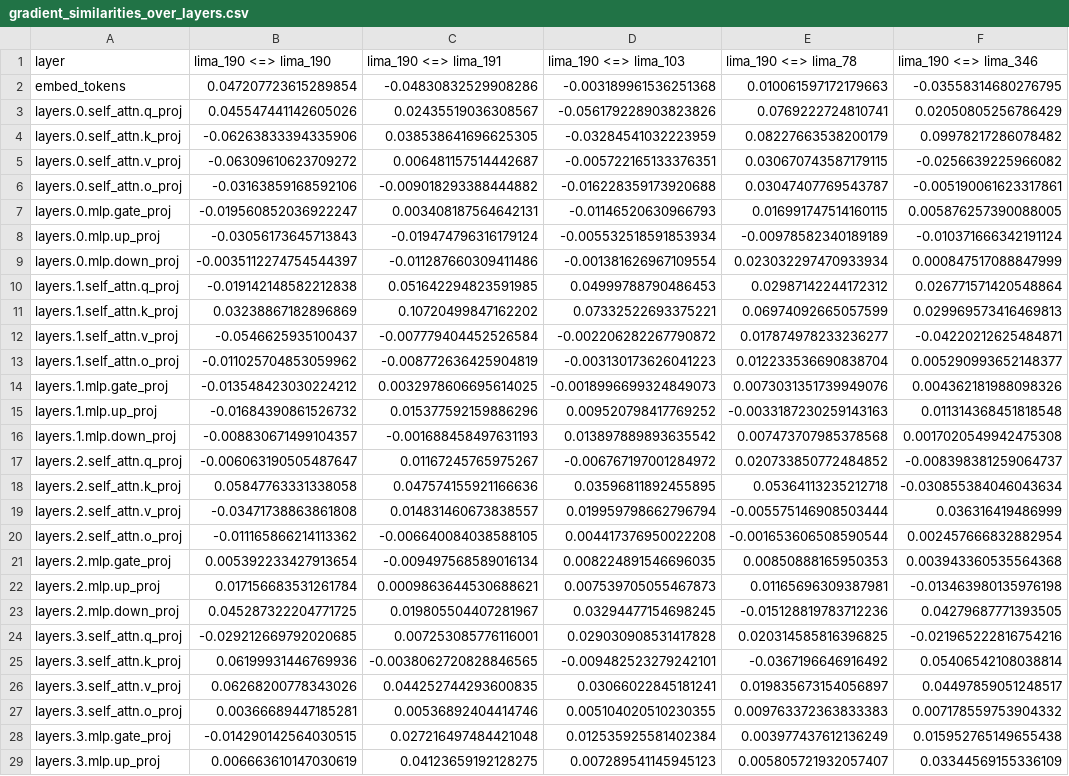
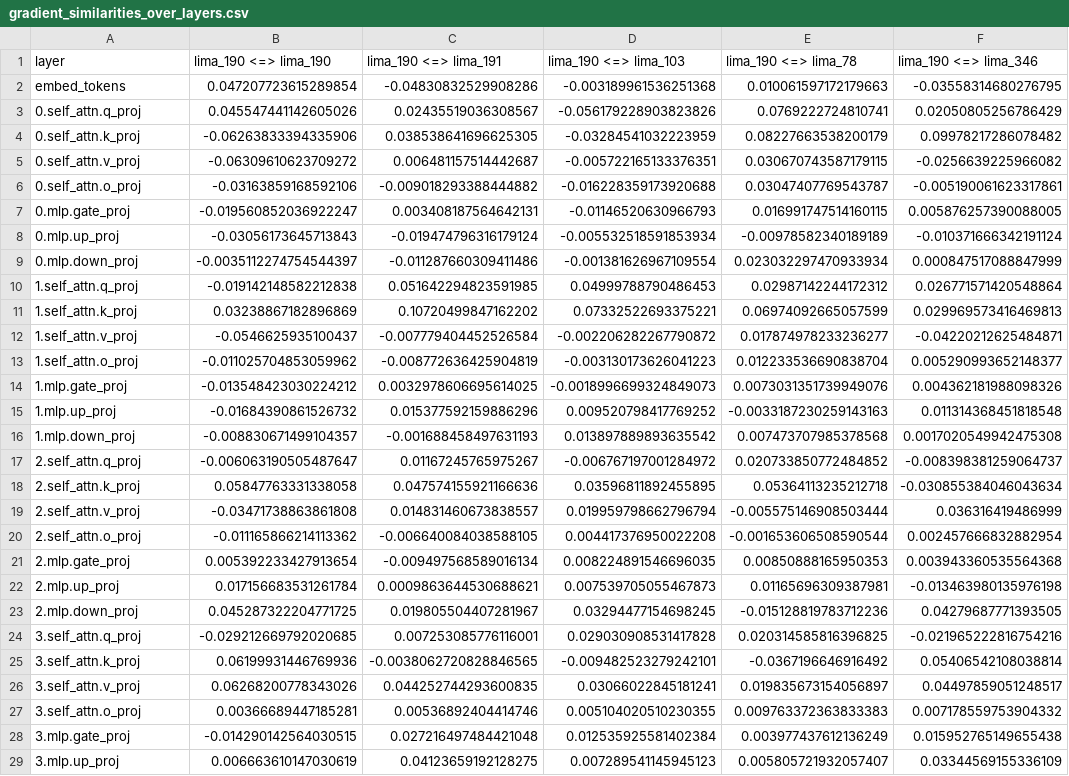
Before and after one commit to lukas-hinterleitner/master-thesis, a CSV file: results/self_similarity_over_layers/model_generated/amd/AMD-OLMo-1B-SFT/lima_190/gradient_similarities_over_layers.csv, drawn as a sheet; only a part is shown; the diff covers the shown part only; the diff names each change by its address in the sheet, - before the commit and + after, or states it on an @@ line.

Commit message:
update bar plots to include different colors for different layer components

```diff
--- a/results/self_similarity_over_layers/model_generated/amd/AMD-OLMo-1B-SFT/lima_190/gradient_similarities_over_layers.csv
+++ b/results/self_similarity_over_layers/model_generated/amd/AMD-OLMo-1B-SFT/lima_190/gradient_similarities_over_layers.csv
-A3 (layer): layers.0.self_attn.q_proj
+A3 (layer): 0.self_attn.q_proj
-A4 (layer): layers.0.self_attn.k_proj
+A4 (layer): 0.self_attn.k_proj
-A5 (layer): layers.0.self_attn.v_proj
+A5 (layer): 0.self_attn.v_proj
-A6 (layer): layers.0.self_attn.o_proj
+A6 (layer): 0.self_attn.o_proj
-A7 (layer): layers.0.mlp.gate_proj
+A7 (layer): 0.mlp.gate_proj
-A8 (layer): layers.0.mlp.up_proj
+A8 (layer): 0.mlp.up_proj
-A9 (layer): layers.0.mlp.down_proj
+A9 (layer): 0.mlp.down_proj
-A10 (layer): layers.1.self_attn.q_proj
+A10 (layer): 1.self_attn.q_proj
-A11 (layer): layers.1.self_attn.k_proj
+A11 (layer): 1.self_attn.k_proj
-A12 (layer): layers.1.self_attn.v_proj
+A12 (layer): 1.self_attn.v_proj
-A13 (layer): layers.1.self_attn.o_proj
+A13 (layer): 1.self_attn.o_proj
-A14 (layer): layers.1.mlp.gate_proj
+A14 (layer): 1.mlp.gate_proj
-A15 (layer): layers.1.mlp.up_proj
+A15 (layer): 1.mlp.up_proj
-A16 (layer): layers.1.mlp.down_proj
+A16 (layer): 1.mlp.down_proj
-A17 (layer): layers.2.self_attn.q_proj
+A17 (layer): 2.self_attn.q_proj
-A18 (layer): layers.2.self_attn.k_proj
+A18 (layer): 2.self_attn.k_proj
-A19 (layer): layers.2.self_attn.v_proj
+A19 (layer): 2.self_attn.v_proj
-A20 (layer): layers.2.self_attn.o_proj
+A20 (layer): 2.self_attn.o_proj
-A21 (layer): layers.2.mlp.gate_proj
+A21 (layer): 2.mlp.gate_proj
-A22 (layer): layers.2.mlp.up_proj
+A22 (layer): 2.mlp.up_proj
-A23 (layer): layers.2.mlp.down_proj
+A23 (layer): 2.mlp.down_proj
-A24 (layer): layers.3.self_attn.q_proj
+A24 (layer): 3.self_attn.q_proj
-A25 (layer): layers.3.self_attn.k_proj
+A25 (layer): 3.self_attn.k_proj
-A26 (layer): layers.3.self_attn.v_proj
+A26 (layer): 3.self_attn.v_proj
-A27 (layer): layers.3.self_attn.o_proj
+A27 (layer): 3.self_attn.o_proj
-A28 (layer): layers.3.mlp.gate_proj
+A28 (layer): 3.mlp.gate_proj
-A29 (layer): layers.3.mlp.up_proj
+A29 (layer): 3.mlp.up_proj
```
Also changed, not shown: 85 edited cells elsewhere in this file, results/self_similarity_over_layers/model_generated/amd/AMD-OLMo-1B-SFT/lima_50/gradient_similarities_over_layers.csv, results/self_similarity_over_layers/model_generated/amd/AMD-OLMo-1B-SFT/lima_670/gradient_similarities_over_layers.csv, 32 other files.
